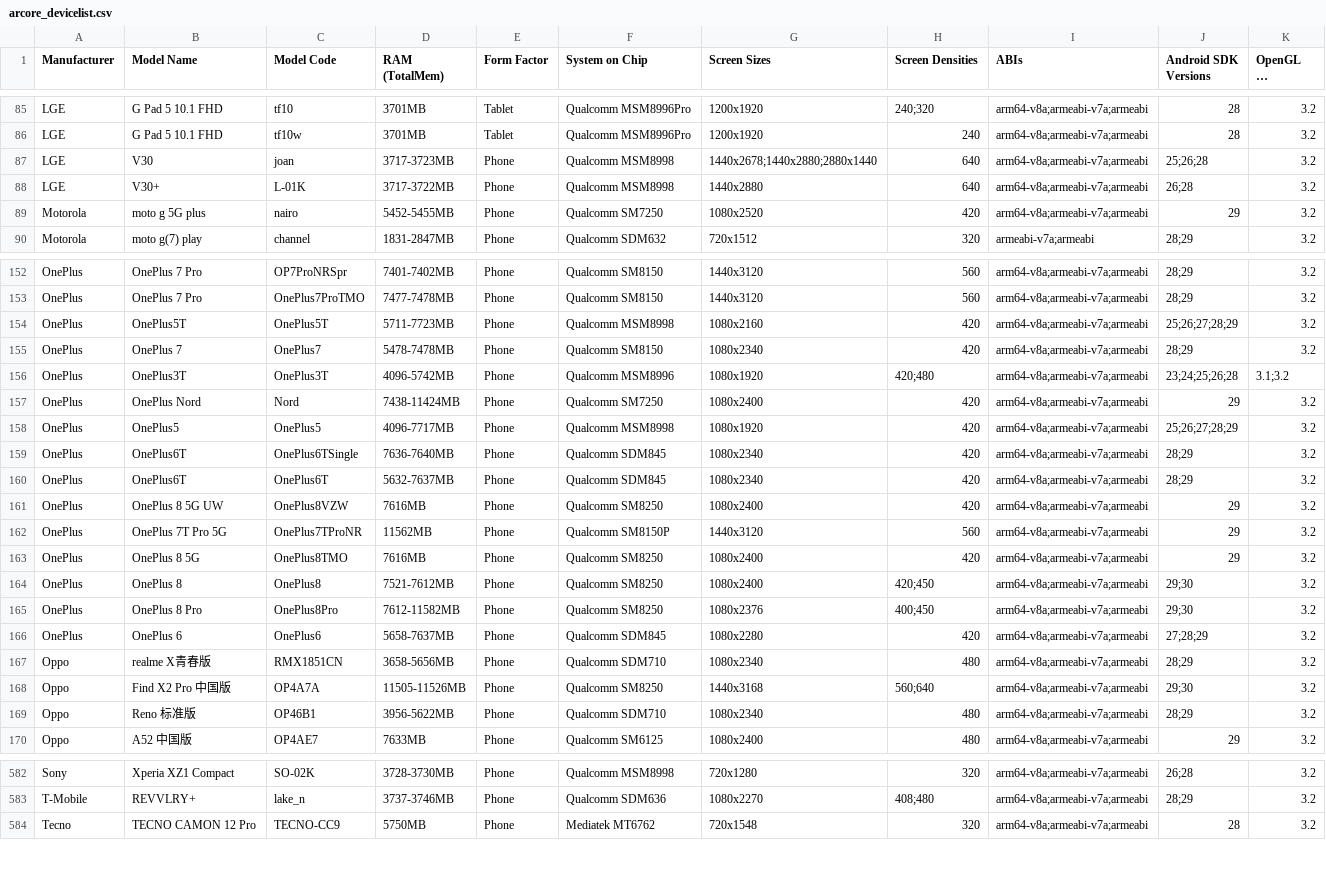
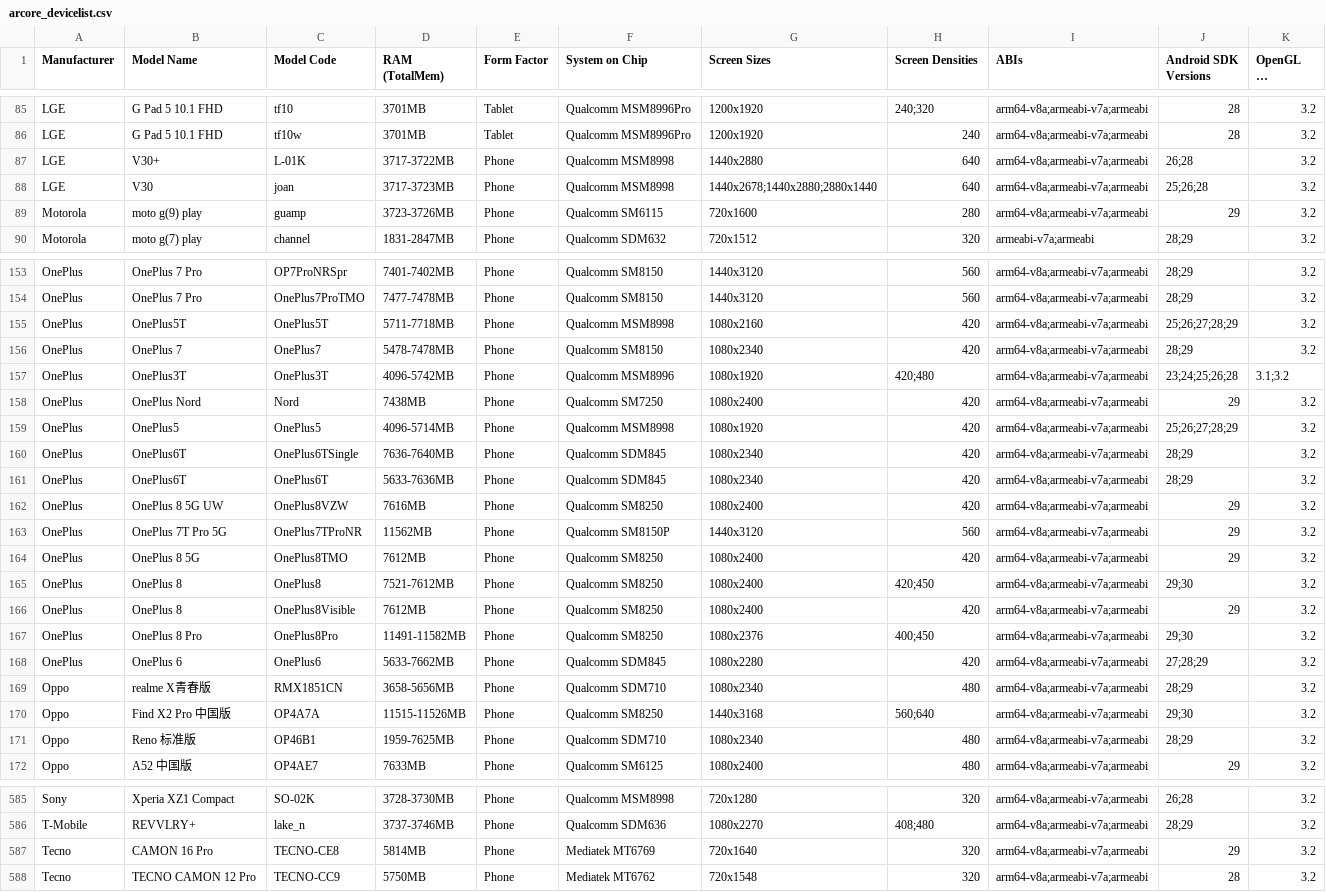
Before and after one commit to rolandsmeenk/ARCore-devices, a CSV file: arcore_devicelist.csv, drawn as a sheet; only a part is shown, gaps mark what is left out; long unchanged cells end in …; the diff covers the shown part only.

```diff
--- a/arcore_devicelist.csv
+++ b/arcore_devicelist.csv
@@ -86,5 +86,5 @@ LGE,G Pad 5 10.1 FHD,tf10,3701MB,Tablet,Qualcomm MSM8996Pro,1200x1920,240;320,ar
 LGE,G Pad 5 10.1 FHD,tf10w,3701MB,Tablet,Qualcomm MSM8996Pro,1200x1920,240,arm64-v8a;armeabi-v7a;armeabi,28,3.2
+LGE,V30+,L-01K,3717-3722MB,Phone,Qualcomm MSM8998,1440x2880,640,arm64-v8a;armeabi-v7a;armeabi,26;28,3.2
 LGE,V30,joan,3717-3723MB,Phone,Qualcomm MSM8998,1440x2678;1440x2880;2880x1440,640,arm64-v8a;armeabi-v7a;armeabi,25;26;28,3.2
-LGE,V30+,L-01K,3717-3722MB,Phone,Qualcomm MSM8998,1440x2880,640,arm64-v8a;armeabi-v7a;armeabi,26;28,3.2
-Motorola,moto g 5G plus,nairo,5452-5455MB,Phone,Qualcomm SM7250,1080x2520,420,arm64-v8a;armeabi-v7a;armeabi,29,3.2
+Motorola,moto g(9) play,guamp,3723-3726MB,Phone,Qualcomm SM6115,720x1600,280,arm64-v8a;armeabi-v7a;armeabi,29,3.2
 Motorola,moto g(7) play,channel,1831-2847MB,Phone,Qualcomm SDM632,720x1512,320,armeabi-v7a;armeabi,28;29,3.2
@@ -153,18 +154,19 @@ OnePlus,OnePlus 7 Pro,OP7ProNRSpr,7401-7402MB,Phone,Qualcomm SM8150,1440x3120,56
 OnePlus,OnePlus 7 Pro,OnePlus7ProTMO,7477-7478MB,Phone,Qualcomm SM8150,1440x3120,560,arm64-v8a;armeabi-v7a;armeabi,28;29,3.2
-OnePlus,OnePlus5T,OnePlus5T,5711-7723MB,Phone,Qualcomm MSM8998,1080x2160,420,arm64-v8a;armeabi-v7a;armeabi,25;26;27;28;29,3.2
+OnePlus,OnePlus5T,OnePlus5T,5711-7718MB,Phone,Qualcomm MSM8998,1080x2160,420,arm64-v8a;armeabi-v7a;armeabi,25;26;27;28;29,3.2
 OnePlus,OnePlus 7,OnePlus7,5478-7478MB,Phone,Qualcomm SM8150,1080x2340,420,arm64-v8a;armeabi-v7a;armeabi,28;29,3.2
 OnePlus,OnePlus3T,OnePlus3T,4096-5742MB,Phone,Qualcomm MSM8996,1080x1920,420;480,arm64-v8a;armeabi-v7a;armeabi,23;24;25;26;28,3.1;3.2
-OnePlus,OnePlus Nord,Nord,7438-11424MB,Phone,Qualcomm SM7250,1080x2400,420,arm64-v8a;armeabi-v7a;armeabi,29,3.2
-OnePlus,OnePlus5,OnePlus5,4096-7717MB,Phone,Qualcomm MSM8998,1080x1920,420,arm64-v8a;armeabi-v7a;armeabi,25;26;27;28;29,3.2
+OnePlus,OnePlus Nord,Nord,7438MB,Phone,Qualcomm SM7250,1080x2400,420,arm64-v8a;armeabi-v7a;armeabi,29,3.2
+OnePlus,OnePlus5,OnePlus5,4096-5714MB,Phone,Qualcomm MSM8998,1080x1920,420,arm64-v8a;armeabi-v7a;armeabi,25;26;27;28;29,3.2
 OnePlus,OnePlus6T,OnePlus6TSingle,7636-7640MB,Phone,Qualcomm SDM845,1080x2340,420,arm64-v8a;armeabi-v7a;armeabi,28;29,3.2
-OnePlus,OnePlus6T,OnePlus6T,5632-7637MB,Phone,Qualcomm SDM845,1080x2340,420,arm64-v8a;armeabi-v7a;armeabi,28;29,3.2
+OnePlus,OnePlus6T,OnePlus6T,5633-7636MB,Phone,Qualcomm SDM845,1080x2340,420,arm64-v8a;armeabi-v7a;armeabi,28;29,3.2
 OnePlus,OnePlus 8 5G UW,OnePlus8VZW,7616MB,Phone,Qualcomm SM8250,1080x2400,420,arm64-v8a;armeabi-v7a;armeabi,29,3.2
 OnePlus,OnePlus 7T Pro 5G,OnePlus7TProNR,11562MB,Phone,Qualcomm SM8150P,1440x3120,560,arm64-v8a;armeabi-v7a;armeabi,29,3.2
-OnePlus,OnePlus 8 5G ,OnePlus8TMO,7616MB,Phone,Qualcomm SM8250,1080x2400,420,arm64-v8a;armeabi-v7a;armeabi,29,3.2
+OnePlus,OnePlus 8 5G ,OnePlus8TMO,7612MB,Phone,Qualcomm SM8250,1080x2400,420,arm64-v8a;armeabi-v7a;armeabi,29,3.2
 OnePlus,OnePlus 8,OnePlus8,7521-7612MB,Phone,Qualcomm SM8250,1080x2400,420;450,arm64-v8a;armeabi-v7a;armeabi,29;30,3.2
-OnePlus,OnePlus 8 Pro,OnePlus8Pro,7612-11582MB,Phone,Qualcomm SM8250,1080x2376,400;450,arm64-v8a;armeabi-v7a;armeabi,29;30,3.2
-OnePlus,OnePlus 6,OnePlus6,5658-7637MB,Phone,Qualcomm SDM845,1080x2280,420,arm64-v8a;armeabi-v7a;armeabi,27;28;29,3.2
+OnePlus,OnePlus 8,OnePlus8Visible,7612MB,Phone,Qualcomm SM8250,1080x2400,420,arm64-v8a;armeabi-v7a;armeabi,29,3.2
+OnePlus,OnePlus 8 Pro,OnePlus8Pro,11491-11582MB,Phone,Qualcomm SM8250,1080x2376,400;450,arm64-v8a;armeabi-v7a;armeabi,29;30,3.2
+OnePlus,OnePlus 6,OnePlus6,5633-7662MB,Phone,Qualcomm SDM845,1080x2280,420,arm64-v8a;armeabi-v7a;armeabi,27;28;29,3.2
 Oppo,realme X青春版,RMX1851CN,3658-5656MB,Phone,Qualcomm SDM710,1080x2340,480,arm64-v8a;armeabi-v7a;armeabi,28;29,3.2
-Oppo,Find X2 Pro 中国版,OP4A7A,11505-11526MB,Phone,Qualcomm SM8250,1440x3168,560;640,arm64-v8a;armeabi-v7a;armeabi,29;30,3.2
-Oppo,Reno 标准版,OP46B1,3956-5622MB,Phone,Qualcomm SDM710,1080x2340,480,arm64-v8a;armeabi-v7a;armeabi,28;29,3.2
+Oppo,Find X2 Pro 中国版,OP4A7A,11515-11526MB,Phone,Qualcomm SM8250,1440x3168,560;640,arm64-v8a;armeabi-v7a;armeabi,29;30,3.2
+Oppo,Reno 标准版,OP46B1,1959-7625MB,Phone,Qualcomm SDM710,1080x2340,480,arm64-v8a;armeabi-v7a;armeabi,28;29,3.2
 Oppo,A52 中国版,OP4AE7,7633MB,Phone,Qualcomm SM6125,1080x2400,480,arm64-v8a;armeabi-v7a;armeabi,29,3.2
@@ -583,2 +586,3 @@ Sony,Xperia XZ1 Compact,SO-02K,3728-3730MB,Phone,Qualcomm MSM8998,720x1280,320,a
 T-Mobile,REVVLRY+,lake_n,3737-3746MB,Phone,Qualcomm SDM636,1080x2270,408;480,arm64-v8a;armeabi-v7a;armeabi,28;29,3.2
+Tecno,CAMON 16 Pro,TECNO-CE8,5814MB,Phone,Mediatek MT6769,720x1640,320,arm64-v8a;armeabi-v7a;armeabi,29,3.2
 Tecno,TECNO CAMON 12 Pro,TECNO-CC9,5750MB,Phone,Mediatek MT6762,720x1548,320,arm64-v8a;armeabi-v7a;armeabi,28,3.2
```
Also changed, not shown: 3 added rows, 1 removed row, 6 moved rows and 64 edited cells elsewhere in this file.
